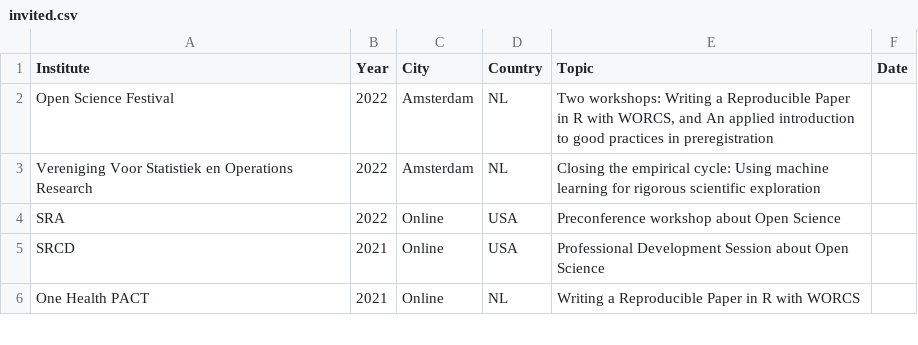
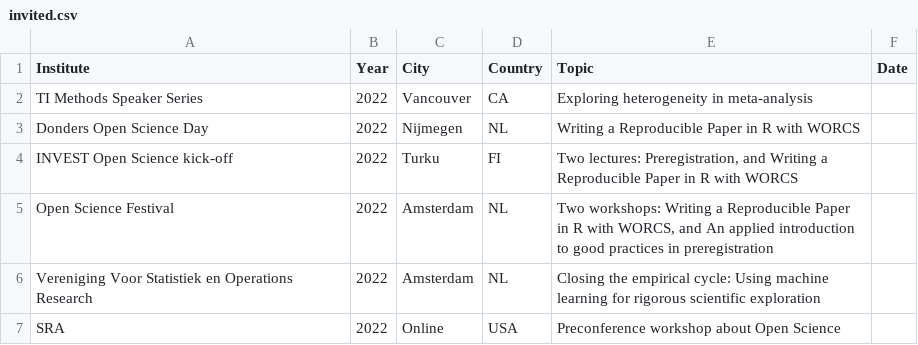
Before and after one commit to cjvanlissa/resume, a CSV file: invited.csv, drawn as a sheet; only a part is shown; the shorter side is filled out with more unchanged rows; the diff names each change by its address in the sheet, - before the commit and + after, or states it on an @@ line.

```diff
--- a/invited.csv
+++ b/invited.csv
+row 2: TI Methods Speaker Series | 2022 | Vancouver | CA | Exploring heterogeneity in meta-analysis
+row 3: Donders Open Science Day | 2022 | Nijmegen | NL | Writing a Reproducible Paper in R with WORCS
+row 4: INVEST Open Science kick-off | 2022 | Turku | FI | Two lectures: Preregistration, and Writing a Reproducible Paper in R with WORCS
```
Also changed, not shown: My publications.csv, international.csv, 7 other files.
